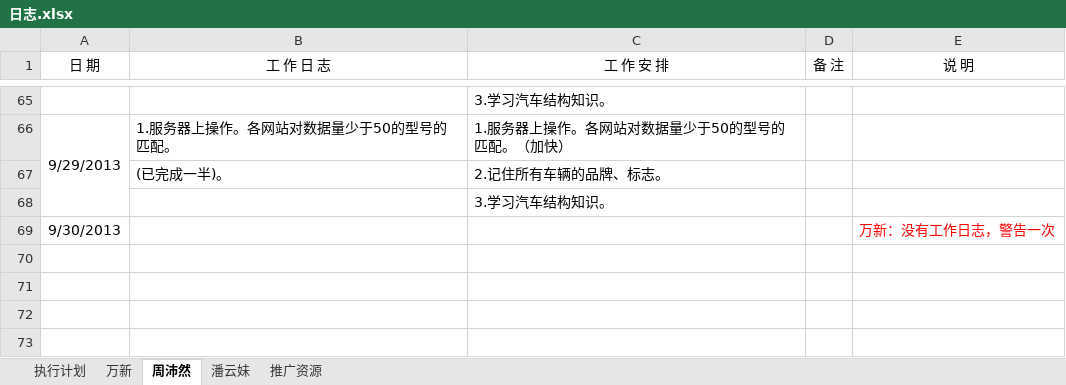
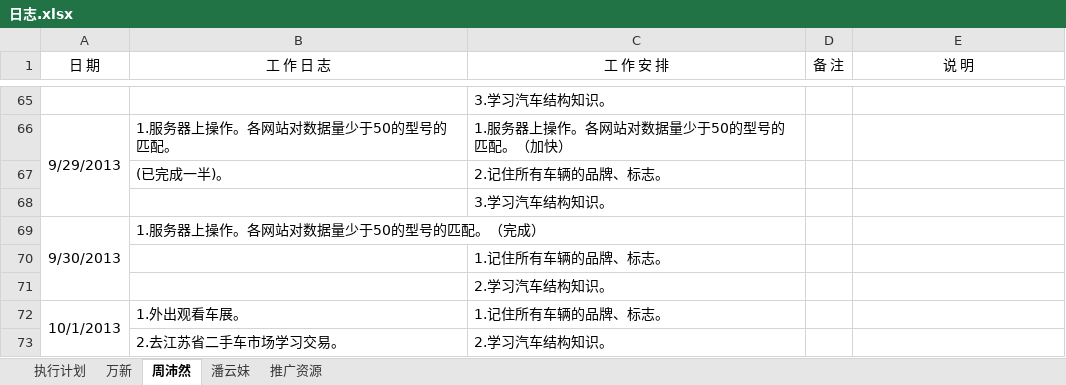
Before and after one commit to GPJxiaoshou/xiaoshou, an Excel workbook: 日志.xlsx, sheet 周沛然, drawn as a sheet; only a part is shown, gaps mark what is left out; values as stored, in another font and other column widths than the file's, no borders; the diff names each change by its address in the sheet, - before the commit and + after, or states it on an @@ line.

Commit message:
日志更新

```diff
--- a/日志.xlsx (sheet 周沛然)
+++ b/日志.xlsx (sheet 周沛然)
+A69:A71 merged
-B69 (工 作 日 志): (empty)
+B69 (工 作 日 志): 1.服务器上操作。各网站对数据量少于50的型号的匹配。（完成）
-E69 (说 明): 万新：没有工作日志，警告一次
+E69 (说 明): (empty)
+row 70:  |  | 1.记住所有车辆的品牌、标志。
+row 71:  |  | 2.学习汽车结构知识。
+row 72: 10/1/2013 | 1.外出观看车展。 | 1.记住所有车辆的品牌、标志。
+row 73:  | 2.去江苏省二手车市场学习交易。 | 2.学习汽车结构知识。
```
Also changed, not shown: sheet 潘云妹.
